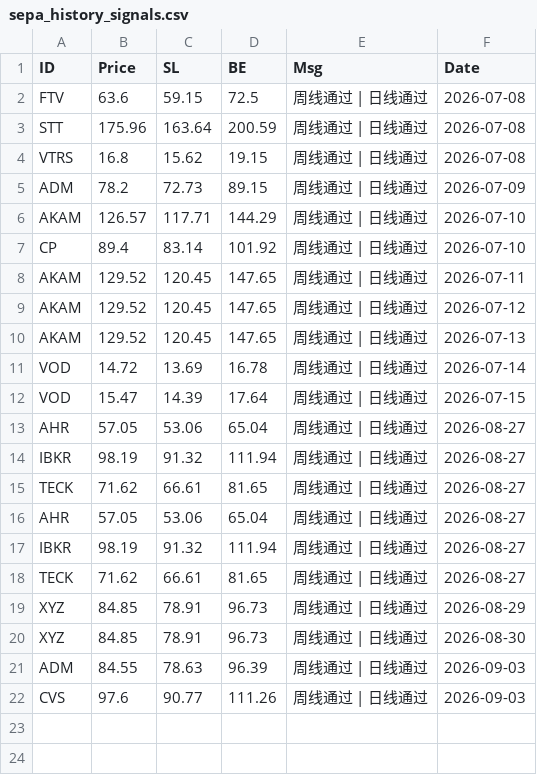
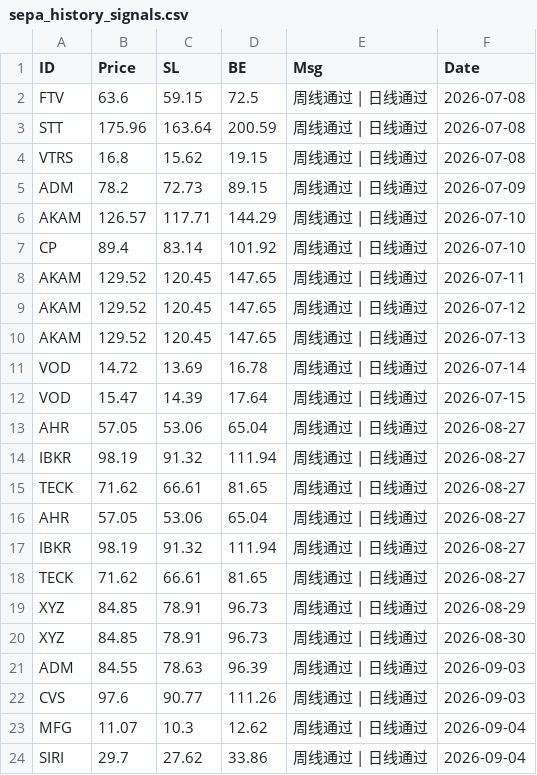
Before and after one commit to whimsical379/SEPA_Trend_Screener_Bot, a CSV file: sepa_history_signals.csv, drawn as a sheet; the diff names each change by its address in the sheet, - before the commit and + after, or states it on an @@ line.

```diff
--- a/sepa_history_signals.csv
+++ b/sepa_history_signals.csv
+row 23: MFG | 11.07 | 10.3 | 12.62 | 周线通过 | 日线通过 | 2026-09-04
+row 24: SIRI | 29.7 | 27.62 | 33.86 | 周线通过 | 日线通过 | 2026-09-04
```
